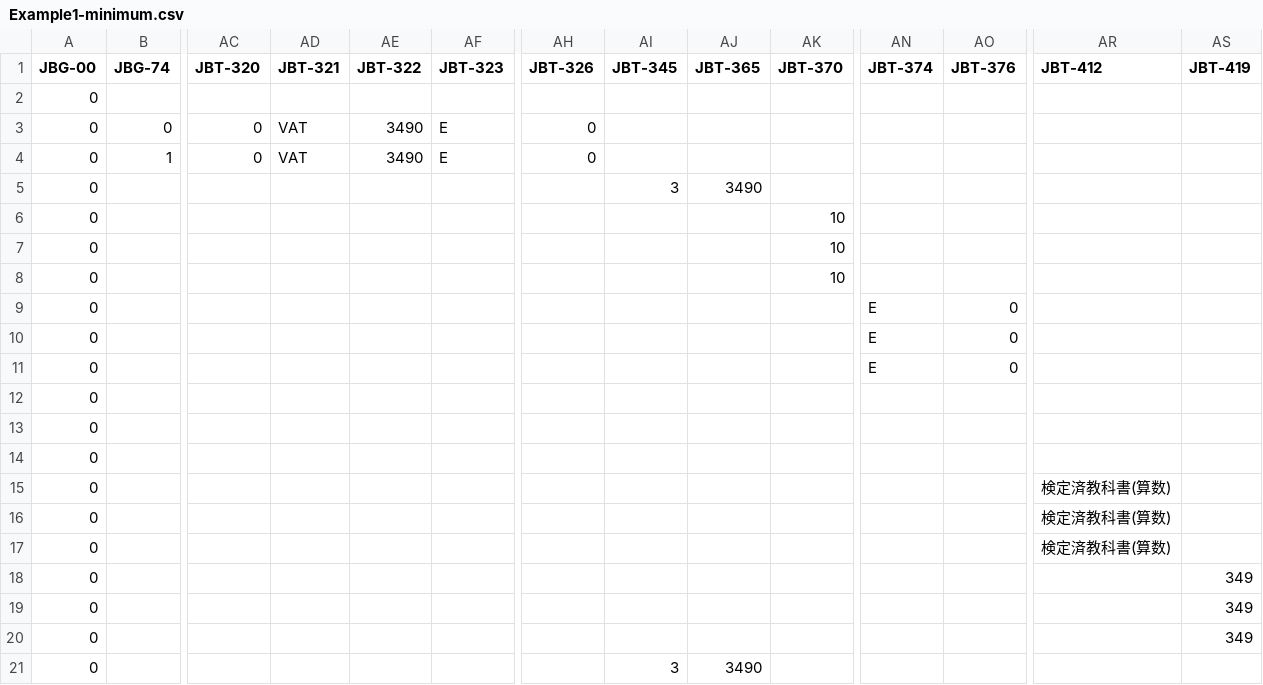
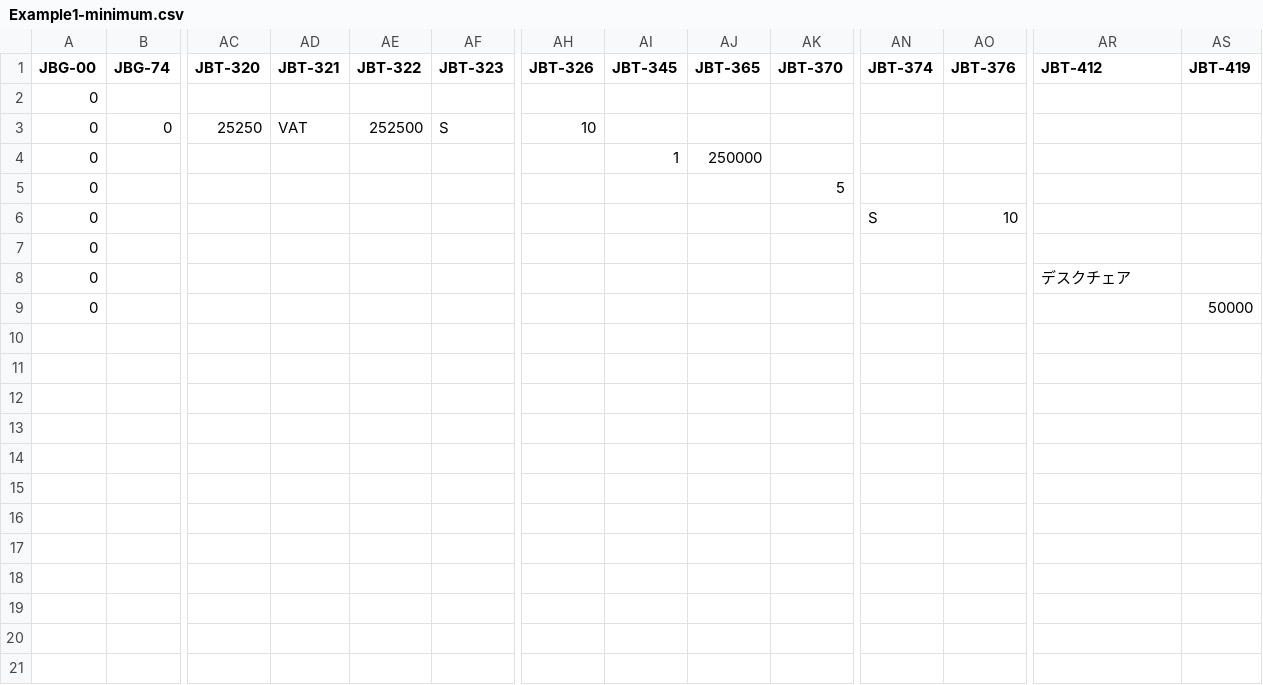
Before and after one commit to pontsoleil/Japan_core, a CSV file: data/csv/SME-COMMON/Example1-minimum.csv, drawn as a sheet; only a part is shown, gaps mark what is left out; removed rows and columns are numbered as before the commit, all else as after; rows hold the shown columns only; the diff covers the shown part only; the diff names each change by its address in the sheet, - before the commit and + after, or states it on an @@ line.

Commit message:
Update Example1-minimum.csv

```diff
--- a/data/csv/SME-COMMON/Example1-minimum.csv
+++ b/data/csv/SME-COMMON/Example1-minimum.csv
-AC3 (JBT-320): 0
+AC3 (JBT-320): 25250
-AE3 (JBT-322): 3490
+AE3 (JBT-322): 252500
-AF3 (JBT-323): E
+AF3 (JBT-323): S
-AH3 (JBT-326): 0
+AH3 (JBT-326): 10
-row 4: 0 | 1 | 0 | VAT | 3490 | E | 0
-AI4 (JBT-345): 3
+AI4 (JBT-345): 1
-AJ4 (JBT-365): 3490
+AJ4 (JBT-365): 250000
-AK5 (JBT-370): 10
+AK5 (JBT-370): 5
-row 7: 0 |  |  |  |  |  |  |  |  | 10
-row 8: 0 |  |  |  |  |  |  |  |  | 10
-AN6 (JBT-374): E
+AN6 (JBT-374): S
-AO6 (JBT-376): 0
+AO6 (JBT-376): 10
-row 10: 0 |  |  |  |  |  |  |  |  |  | E | 0
-row 11: 0 |  |  |  |  |  |  |  |  |  | E | 0
-row 13: 0
-row 14: 0
-AR8 (JBT-412): 検定済教科書(算数)
+AR8 (JBT-412): デスクチェア
-row 16: 0 |  |  |  |  |  |  |  |  |  |  |  | 検定済教科書(算数)
-row 17: 0 |  |  |  |  |  |  |  |  |  |  |  | 検定済教科書(算数)
-AS9 (JBT-419): 349
+AS9 (JBT-419): 50000
-row 19: 0 |  |  |  |  |  |  |  |  |  |  |  |  | 349
-row 20: 0 |  |  |  |  |  |  |  |  |  |  |  |  | 349
-row 21: 0 |  |  |  |  |  |  | 3 | 3490
```
Also changed, not shown: 31 removed rows elsewhere in this file.
